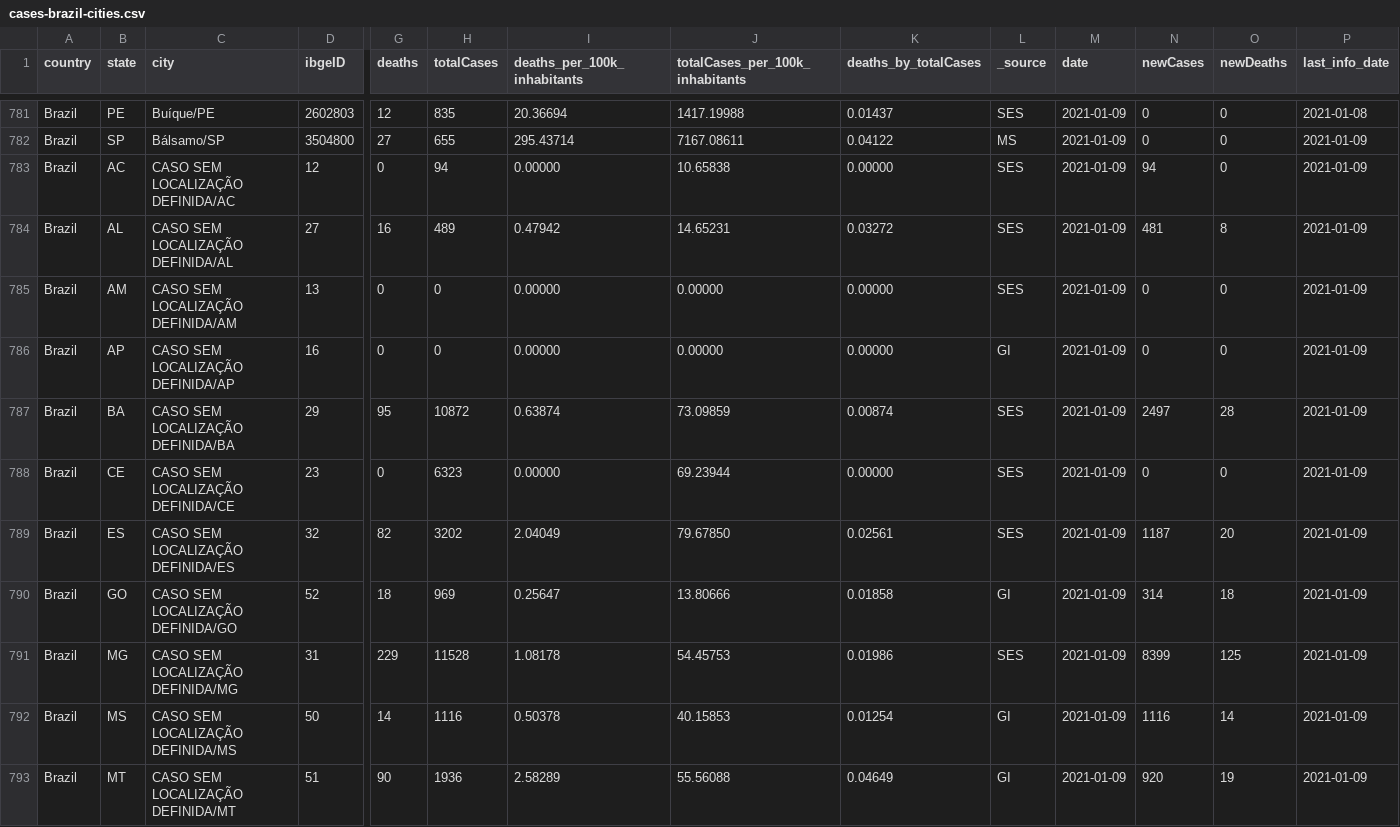
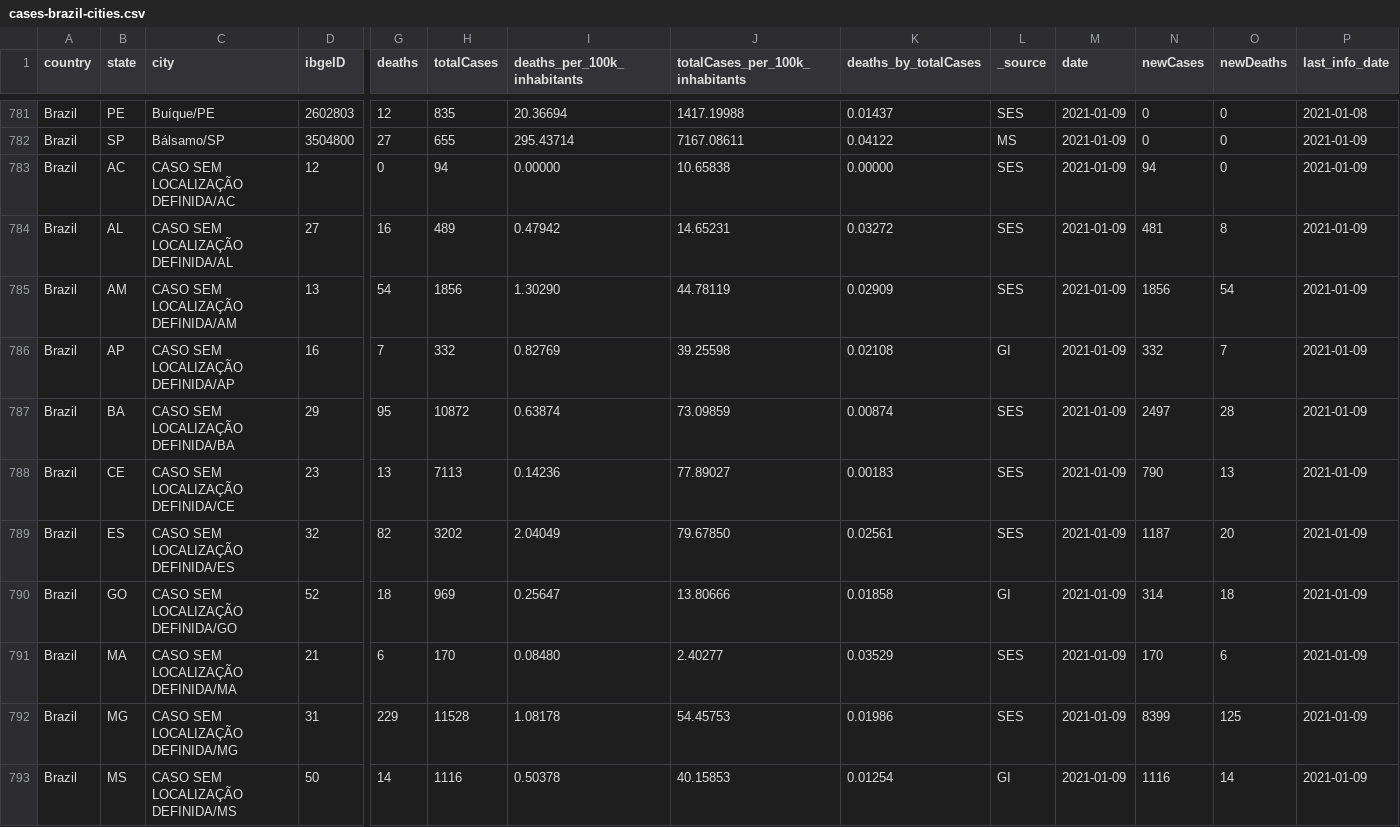
Before and after one commit to spdrio/covid19br, a CSV file: cases-brazil-cities.csv, drawn as a sheet; only a part is shown, gaps mark what is left out; the shorter side is filled out with more unchanged rows; rows hold the shown columns only; the diff covers the shown part only; the diff names each change by its address in the sheet, - before the commit and + after, or states it on an @@ line.

```diff
--- a/cases-brazil-cities.csv
+++ b/cases-brazil-cities.csv
-G785 (deaths): 0
+G785 (deaths): 54
-H785 (totalCases): 0
+H785 (totalCases): 1856
-I785 (deaths_per_100k_inhabitants): 0.00000
+I785 (deaths_per_100k_inhabitants): 1.30290
-J785 (totalCases_per_100k_inhabitants): 0.00000
+J785 (totalCases_per_100k_inhabitants): 44.78119
-K785 (deaths_by_totalCases): 0.00000
+K785 (deaths_by_totalCases): 0.02909
-N785 (newCases): 0
+N785 (newCases): 1856
-O785 (newDeaths): 0
+O785 (newDeaths): 54
-G786 (deaths): 0
+G786 (deaths): 7
-H786 (totalCases): 0
+H786 (totalCases): 332
-I786 (deaths_per_100k_inhabitants): 0.00000
+I786 (deaths_per_100k_inhabitants): 0.82769
-J786 (totalCases_per_100k_inhabitants): 0.00000
+J786 (totalCases_per_100k_inhabitants): 39.25598
-K786 (deaths_by_totalCases): 0.00000
+K786 (deaths_by_totalCases): 0.02108
-N786 (newCases): 0
+N786 (newCases): 332
-O786 (newDeaths): 0
+O786 (newDeaths): 7
-G788 (deaths): 0
+G788 (deaths): 13
-H788 (totalCases): 6323
+H788 (totalCases): 7113
-I788 (deaths_per_100k_inhabitants): 0.00000
+I788 (deaths_per_100k_inhabitants): 0.14236
-J788 (totalCases_per_100k_inhabitants): 69.23944
+J788 (totalCases_per_100k_inhabitants): 77.89027
-K788 (deaths_by_totalCases): 0.00000
+K788 (deaths_by_totalCases): 0.00183
-N788 (newCases): 0
+N788 (newCases): 790
-O788 (newDeaths): 0
+O788 (newDeaths): 13
+row 791: Brazil | MA | CASO SEM LOCALIZAÇÃO DEFINIDA/MA | 21 | 6 | 170 | 0.08480 | 2.40277 | 0.03529 | SES | 2021-01-09 | 170 | 6 | 2021-01-09
```
Also changed, not shown: 35 edited cells elsewhere in this file, cases-brazil-states.csv, cases-brazil-total.csv, 3 other files.
